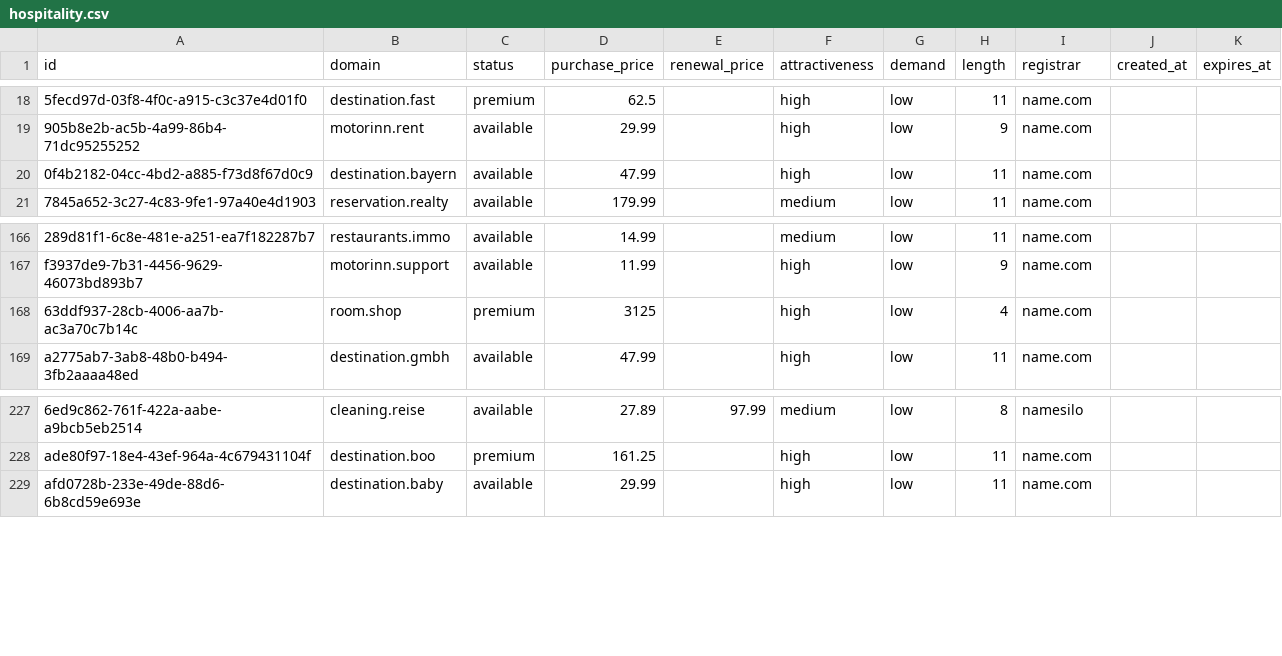
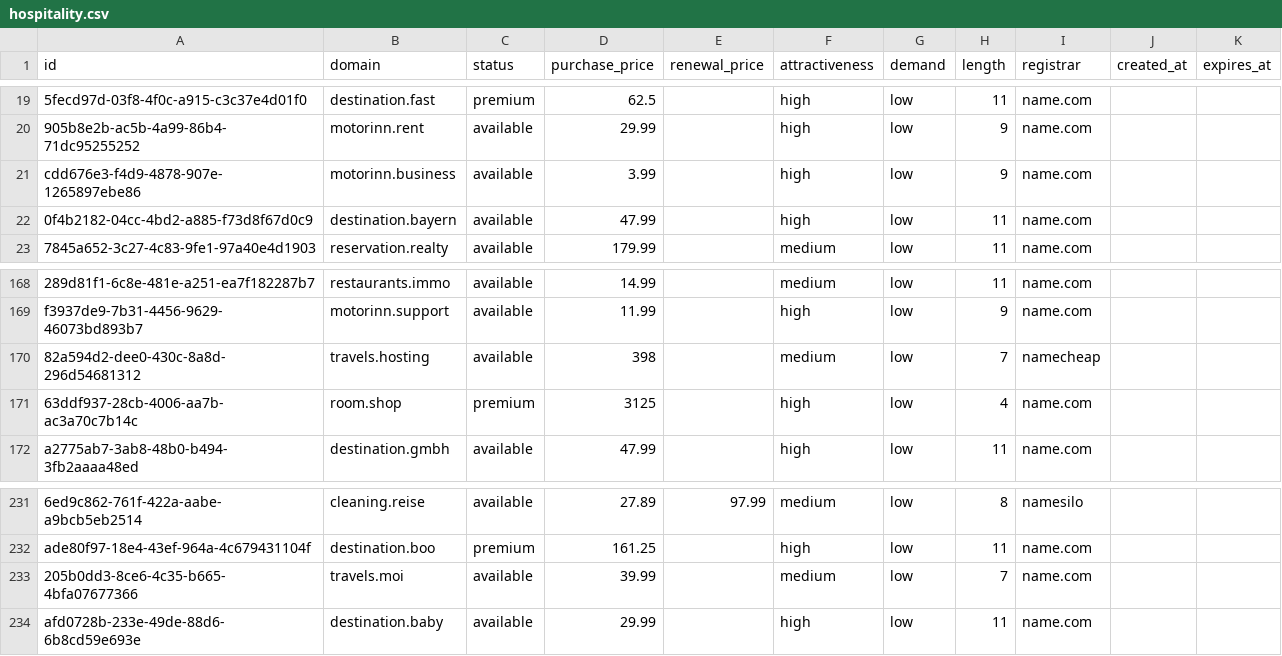
Before and after one commit to UniqueDomains/hospitality-oneword-domains, a CSV file: hospitality.csv, drawn as a sheet; only a part is shown, gaps mark what is left out; the diff covers the shown part only; the diff names each change by its address in the sheet, - before the commit and + after, or states it on an @@ line.

```diff
--- a/hospitality.csv
+++ b/hospitality.csv
+row 21: cdd676e3-f4d9-4878-907e-1265897ebe86 | motorinn.business | available | 3.99 |  | high | low | 9 | name.com
+row 170: 82a594d2-dee0-430c-8a8d-296d54681312 | travels.hosting | available | 398 |  | medium | low | 7 | namecheap
+row 233: 205b0dd3-8ce6-4c35-b665-4bfa07677366 | travels.moi | available | 39.99 |  | medium | low | 7 | name.com
```
Also changed, not shown: 4 added rows and 7 removed rows elsewhere in this file, 4 other files.
